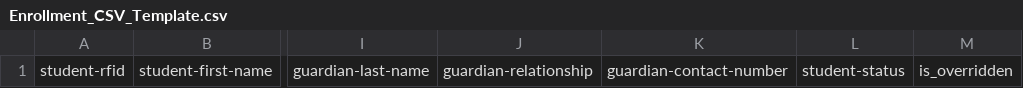
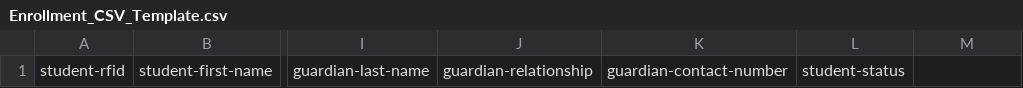
Before and after one commit to Hyper-Devs/Hyper-Devs, a CSV file: server/outgoingFiles/Enrollment_CSV_Template.csv, drawn as a sheet; only a part is shown, gaps mark what is left out; the diff names each change by its address in the sheet, - before the commit and + after, or states it on an @@ line.

```diff
--- a/server/outgoingFiles/Enrollment_CSV_Template.csv
+++ b/server/outgoingFiles/Enrollment_CSV_Template.csv
-M1: is_overridden
+M1: (empty)
```
Also changed, not shown: server/incomingFiles/12-Sison.csv, 1 other file.
